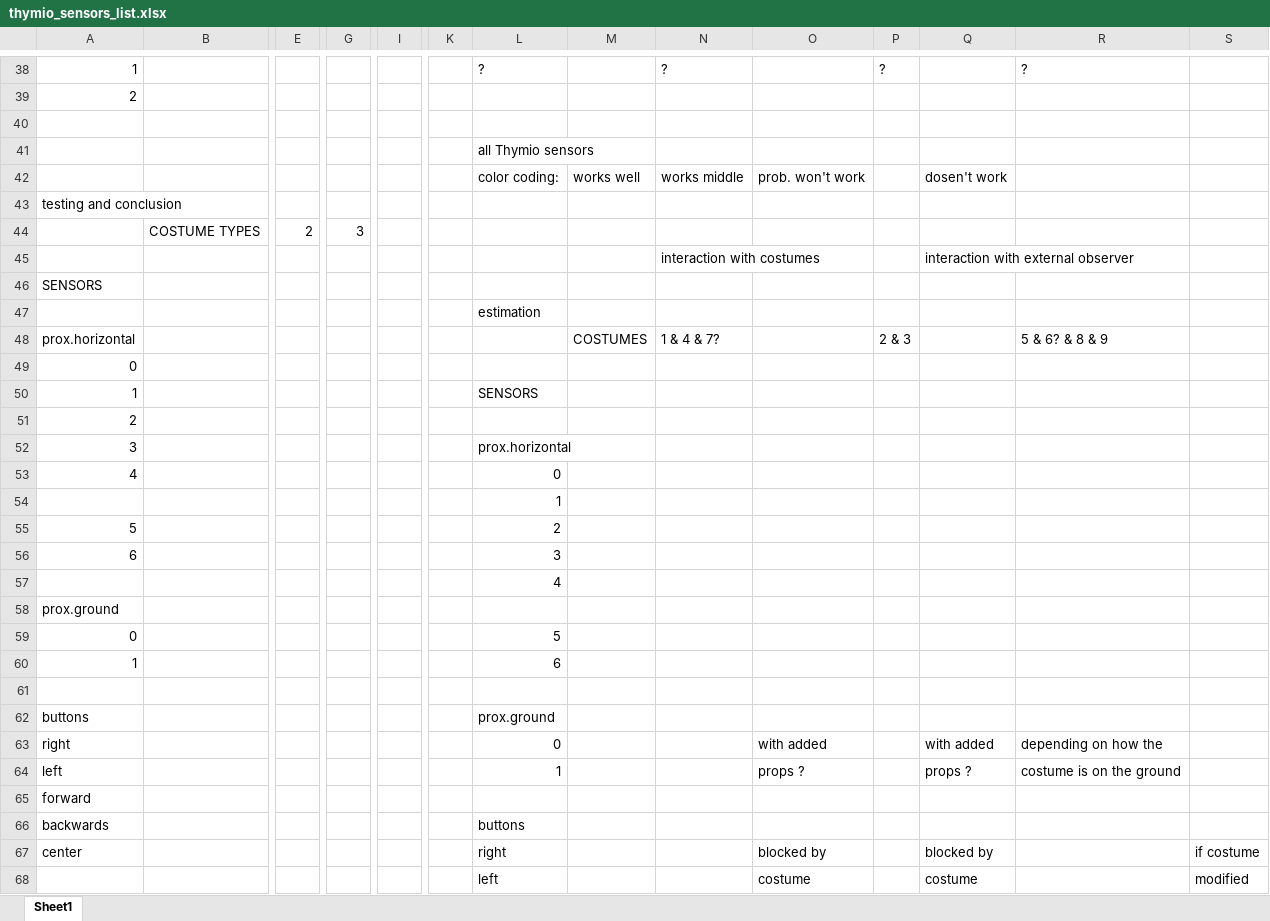
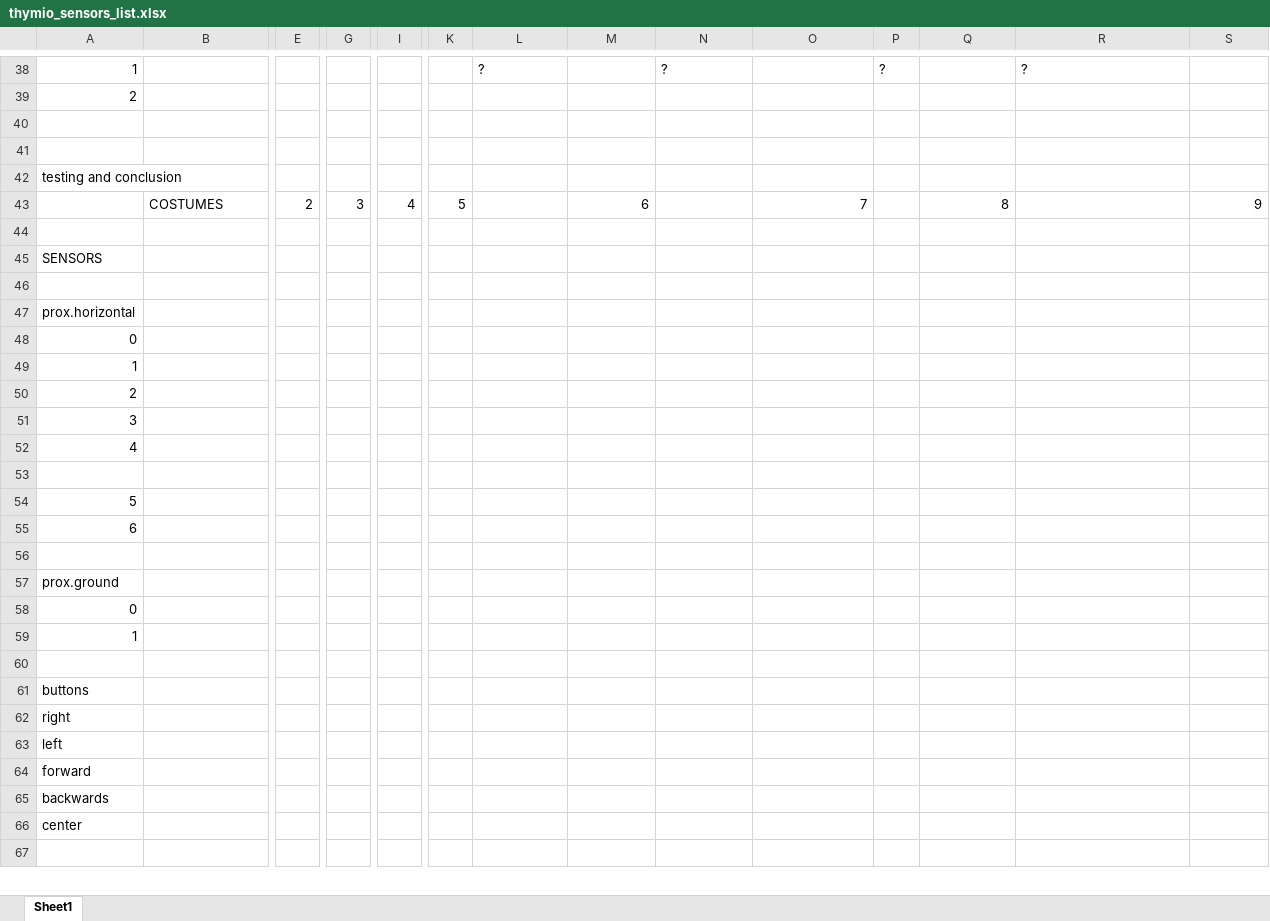
Before and after one commit to emiliesdgh/MA2_semester_project, an Excel workbook: thymio_sensors_list.xlsx, sheet Sheet1, drawn as a sheet; only a part is shown, gaps mark what is left out; values as stored, in another font and other column widths than the file's, no cell formats; removed rows and columns are numbered as before the commit, all else as after; rows hold the shown columns only; the diff covers the shown part only; the diff names each change by its address in the sheet, - before the commit and + after, or states it on an @@ line.

```diff
--- a/thymio_sensors_list.xlsx (sheet Sheet1)
+++ b/thymio_sensors_list.xlsx (sheet Sheet1)
-L41: all Thymio sensors
+L41: (empty)
-row 42:  |  |  |  |  |  | color coding: | works well | works middle | prob. won't work |  | dosen't work
-row 44:  | COSTUME TYPES | 2 | 3
+row 43:  | COSTUMES | 2 | 3 | 4 | 5 |  | 6 |  | 7 |  | 8 |  | 9
-row 44:  |  |  |  |  |  |  |  | interaction with costumes |  |  | interaction with external observer
+row 44: (empty)
-L46: estimation
+L46: (empty)
-row 48: prox.horizontal |  |  |  |  |  |  | COSTUMES | 1 & 4 & 7? |  | 2 & 3 |  | 5 & 6? & 8 & 9
+row 47: prox.horizontal
-L49: SENSORS
+L49: (empty)
-L51: prox.horizontal
+L51: (empty)
-L52: 0
+L52: (empty)
-L53: 1
+L53: (empty)
-L54: 2
+L54: (empty)
-L55: 3
+L55: (empty)
-L56: 4
+L56: (empty)
-L58: 5
+L58: (empty)
-L59: 6
+L59: (empty)
-L61: prox.ground
+L61: (empty)
-row 63: right |  |  |  |  |  | 0 |  |  | with added |  | with added | depending on how the
-row 64: left |  |  |  |  |  | 1 |  |  | props ? |  | props ? | costume is on the ground
+row 62: right
+row 63: left
-L65: buttons
+L65: (empty)
-row 67: center |  |  |  |  |  | right |  |  | blocked by |  | blocked by |  | if costume
+row 66: center
-row 67:  |  |  |  |  |  | left |  |  | costume |  | costume |  | modified
+row 67: (empty)
```
Also changed, not shown: 4 removed rows and 7 edited cells elsewhere in this sheet, cell formats, my documents/thymio_sensors_list.xlsx, 24 other files.
